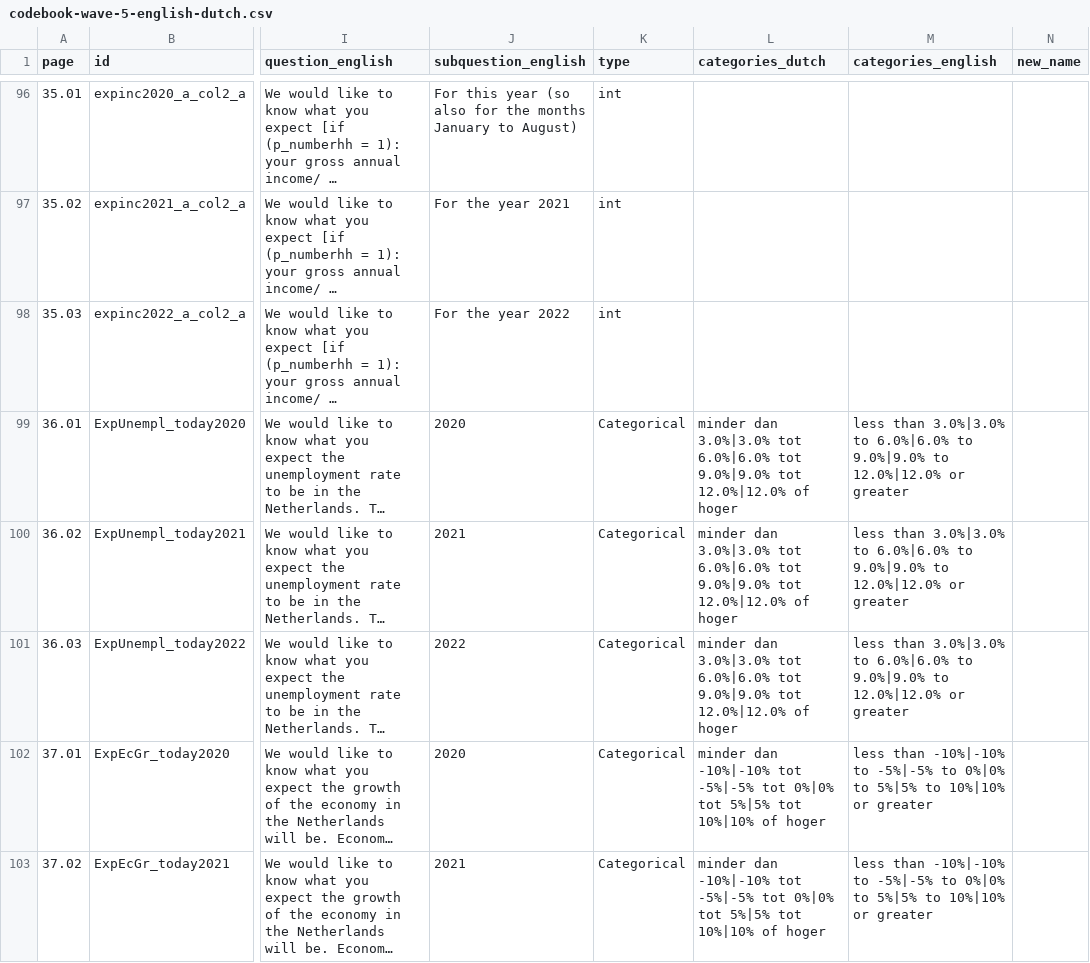
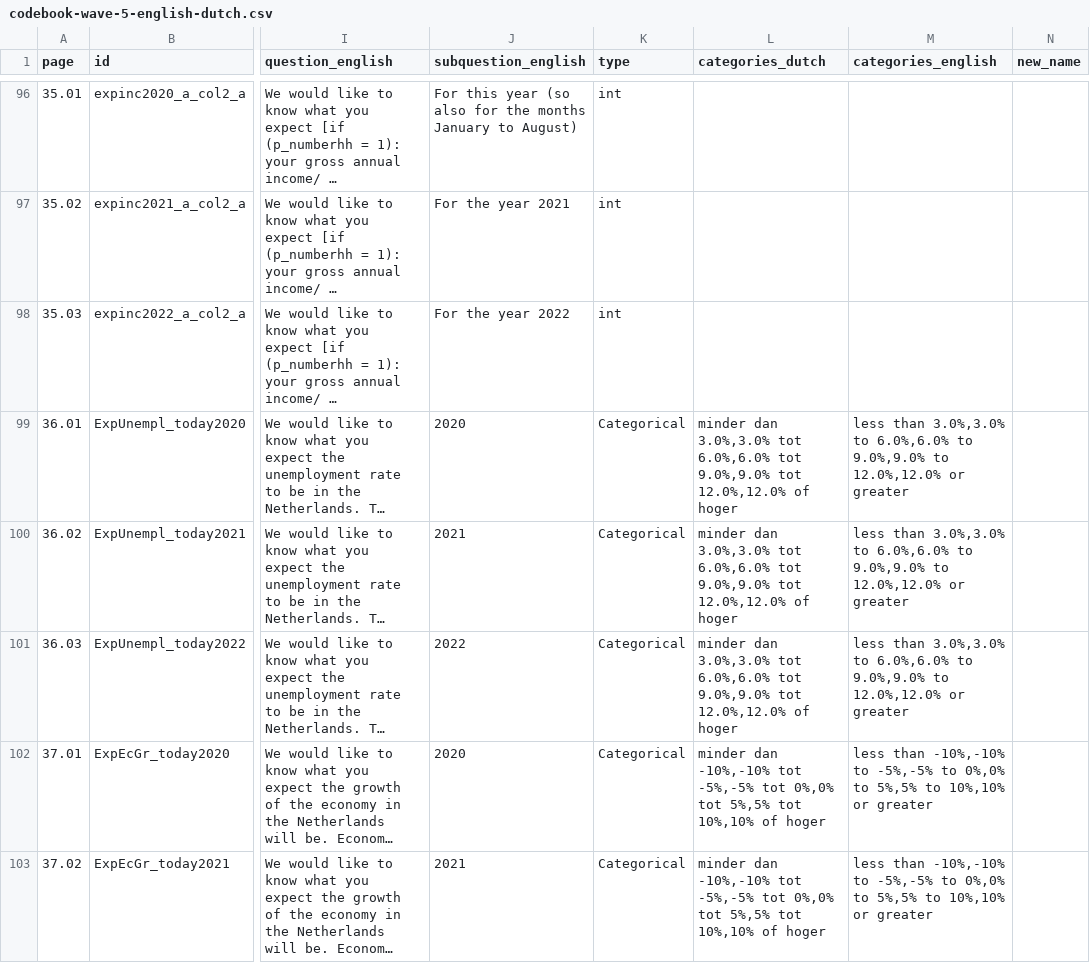
Before and after one commit to covid-19-impact-lab/liss-questionnaires, a CSV file: python/wave-5/codebook-wave-5-english-dutch.csv, drawn as a sheet; only a part is shown, gaps mark what is left out; long unchanged cells end in …; the diff covers the shown part only; the diff names each change by its address in the sheet, - before the commit and + after, or states it on an @@ line.

```diff
--- a/python/wave-5/codebook-wave-5-english-dutch.csv
+++ b/python/wave-5/codebook-wave-5-english-dutch.csv
-L99:L101 (categories_dutch): minder dan 3.0%|3.0% tot 6.0%|6.0% tot 9.0%|9.0% tot 12.0%|12.0% of hoger
+L99:L101 (categories_dutch): minder dan 3.0%,3.0% tot 6.0%,6.0% tot 9.0%,9.0% tot 12.0%,12.0% of hoger
-M99:M101 (categories_english): less than 3.0%|3.0% to 6.0%|6.0% to 9.0%|9.0% to 12.0%|12.0% or greater
+M99:M101 (categories_english): less than 3.0%,3.0% to 6.0%,6.0% to 9.0%,9.0% to 12.0%,12.0% or greater
-L102:L103 (categories_dutch): minder dan -10%|-10% tot -5%|-5% tot 0%|0% tot 5%|5% tot 10%|10% of hoger
+L102:L103 (categories_dutch): minder dan -10%,-10% tot -5%,-5% tot 0%,0% tot 5%,5% tot 10%,10% of hoger
-M102:M103 (categories_english): less than -10%|-10% to -5%|-5% to 0%|0% to 5%|5% to 10%|10% or greater
+M102:M103 (categories_english): less than -10%,-10% to -5%,-5% to 0%,0% to 5%,5% to 10%,10% or greater
```
Also changed, not shown: 68 edited cells elsewhere in this file, 50 other files.
